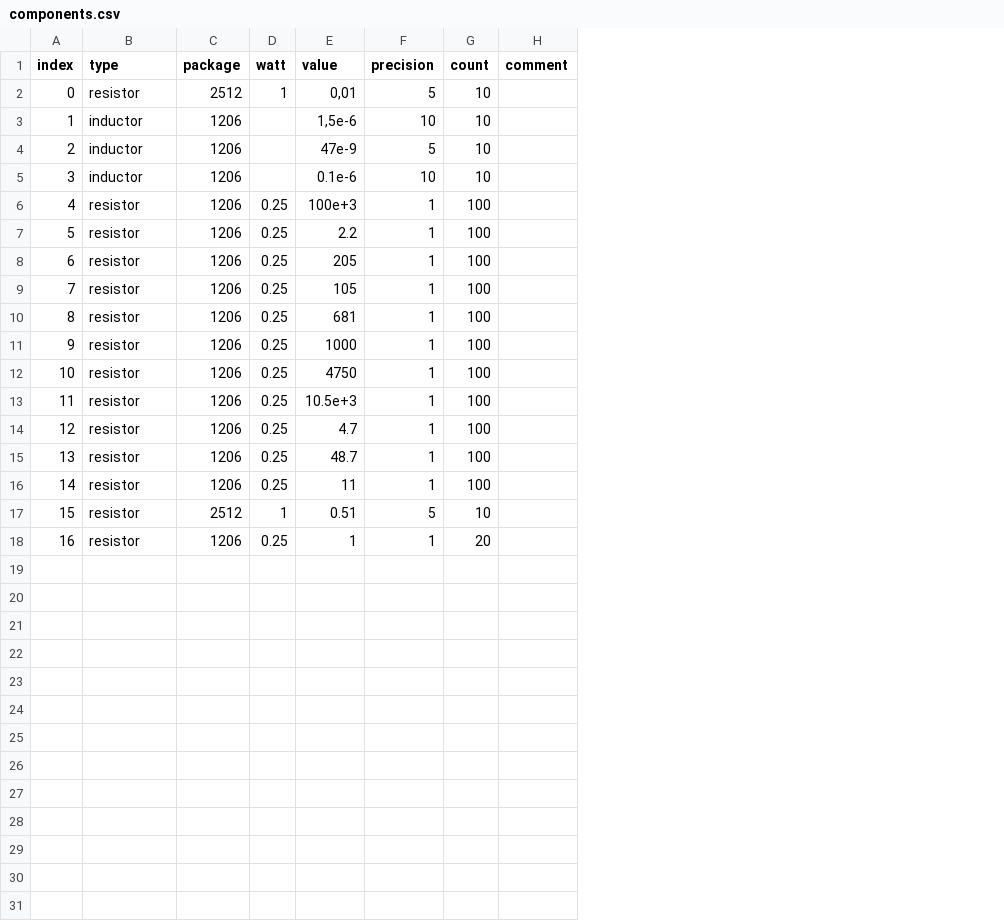
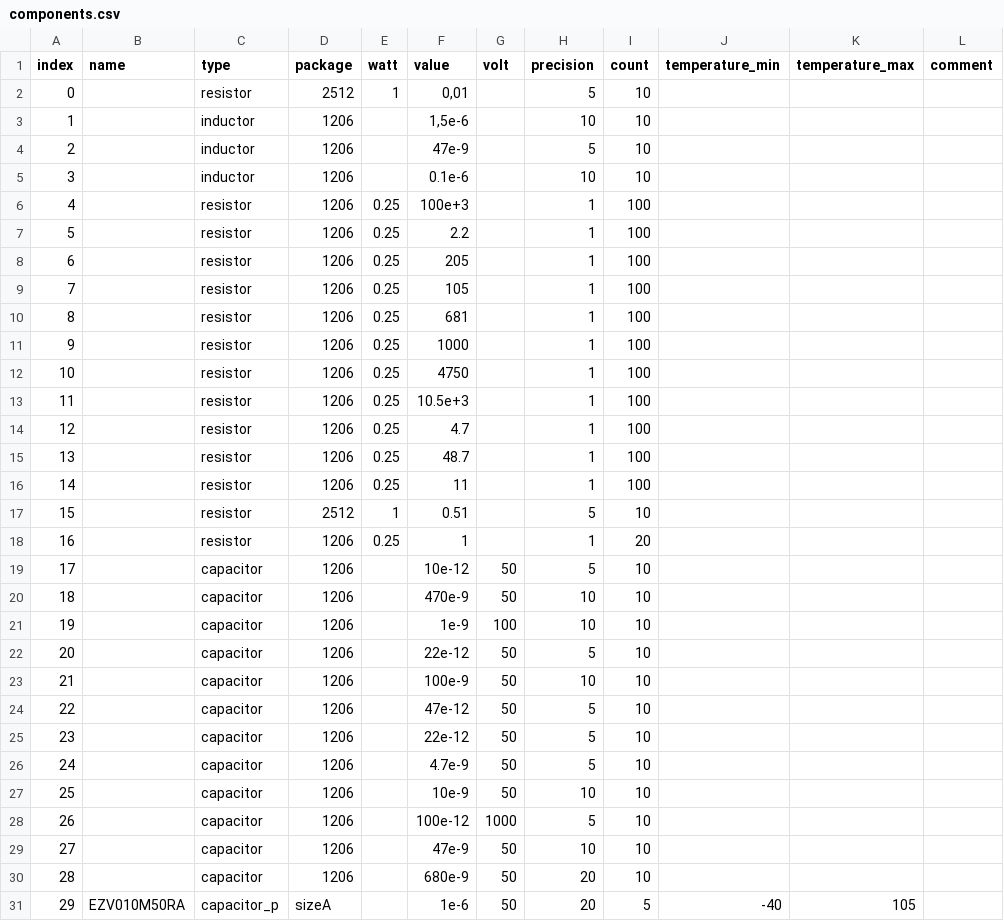
Before and after one commit to teren4m/electronix, a CSV file: components.csv, drawn as a sheet; the diff names each change by its address in the sheet, - before the commit and + after, or states it on an @@ line.

Commit message:
Add components

```diff
--- a/components.csv
+++ b/components.csv
+column B (name), empty
+column G (volt), empty
+column J (temperature_min), empty
+column K (temperature_max), empty
+row 19: 17 |  | capacitor | 1206 |  | 10e-12 | 50 | 5 | 10
+row 20: 18 |  | capacitor | 1206 |  | 470e-9 | 50 | 10 | 10
+row 21: 19 |  | capacitor | 1206 |  | 1e-9 | 100 | 10 | 10
+row 22: 20 |  | capacitor | 1206 |  | 22e-12 | 50 | 5 | 10
+row 23: 21 |  | capacitor | 1206 |  | 100e-9 | 50 | 10 | 10
+row 24: 22 |  | capacitor | 1206 |  | 47e-12 | 50 | 5 | 10
+row 25: 23 |  | capacitor | 1206 |  | 22e-12 | 50 | 5 | 10
+row 26: 24 |  | capacitor | 1206 |  | 4.7e-9 | 50 | 5 | 10
+row 27: 25 |  | capacitor | 1206 |  | 10e-9 | 50 | 10 | 10
+row 28: 26 |  | capacitor | 1206 |  | 100e-12 | 1000 | 5 | 10
+row 29: 27 |  | capacitor | 1206 |  | 47e-9 | 50 | 10 | 10
+row 30: 28 |  | capacitor | 1206 |  | 680e-9 | 50 | 20 | 10
+row 31: 29 | EZV010M50RA | capacitor_p | sizeA |  | 1e-6 | 50 | 20 | 5 | -40 | 105
```
